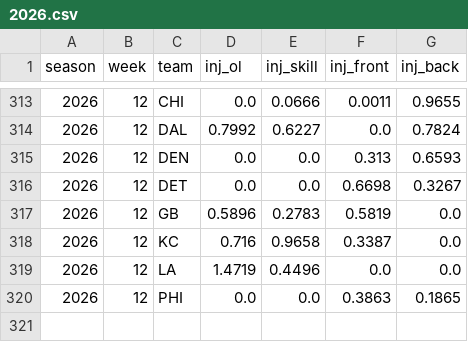
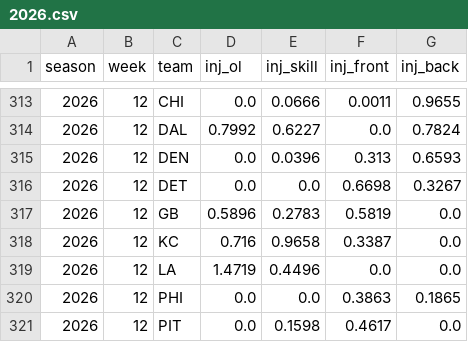
Before and after one commit to AramyJFerrent/AramyJFerrent, a CSV file: NFLScorePredictor/data/injuries/2026.csv, drawn as a sheet; only a part is shown, gaps mark what is left out.

```diff
--- a/NFLScorePredictor/data/injuries/2026.csv
+++ b/NFLScorePredictor/data/injuries/2026.csv
@@ -314,3 +314,3 @@ season,week,team,inj_ol,inj_skill,inj_front,inj_back
 2026,12,DAL,0.7992,0.6227,0.0,0.7824
-2026,12,DEN,0.0,0.0,0.313,0.6593
+2026,12,DEN,0.0,0.0396,0.313,0.6593
 2026,12,DET,0.0,0.0,0.6698,0.3267
@@ -320 +320,2 @@ season,week,team,inj_ol,inj_skill,inj_front,inj_back
 2026,12,PHI,0.0,0.0,0.3863,0.1865
+2026,12,PIT,0.0,0.1598,0.4617,0.0
```
Also changed, not shown: NFLScorePredictor/data/epa/2026_qbs.csv, NFLScorePredictor/data/epa/2026_teams.csv, 4 other files.
